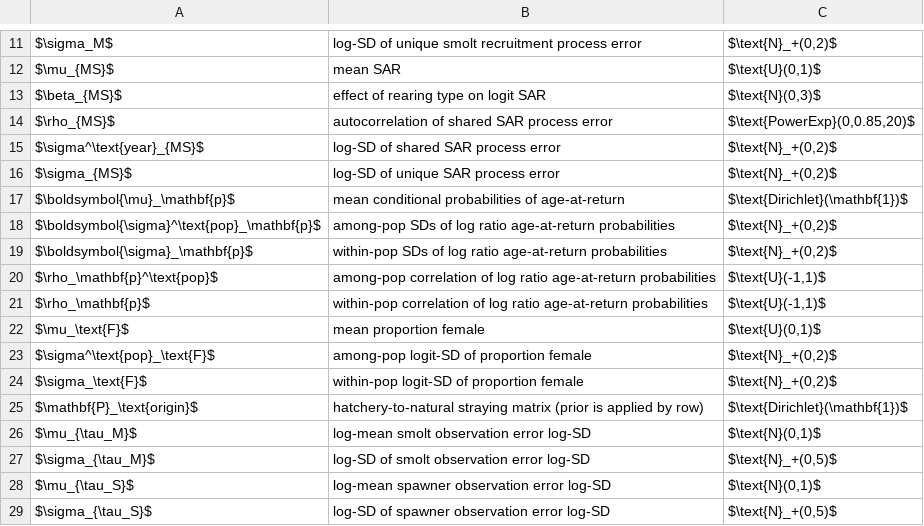
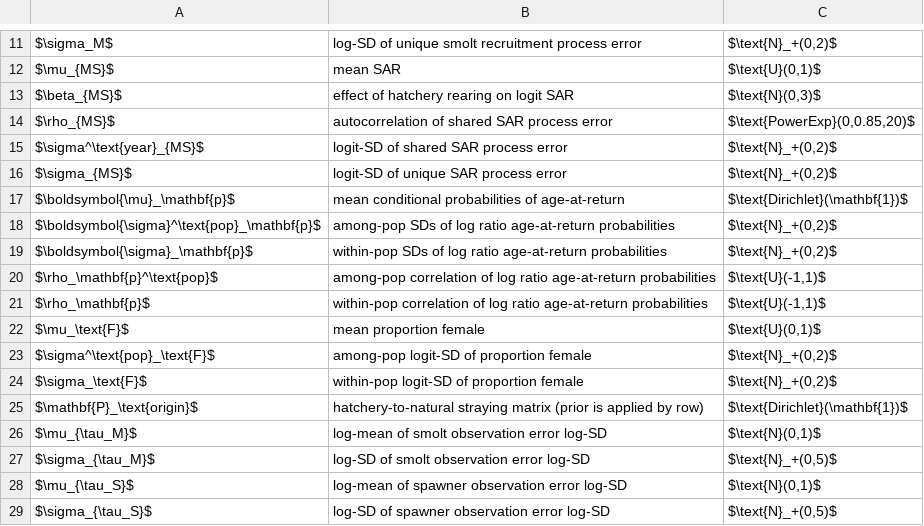
Before and after one commit to ebuhle/LCRchumIPM, a CSV file: analysis/R/prior_table.csv, drawn as a sheet; only a part is shown, gaps mark what is left out.

```diff
--- a/analysis/R/prior_table.csv
+++ b/analysis/R/prior_table.csv
@@ -12,6 +12,6 @@ $\sigma_M$,log-SD of unique smolt recruitment process error,"$\text{N}_+(0,2)$"
 $\mu_{MS}$,mean SAR,"$\text{U}(0,1)$"
-$\beta_{MS}$,effect of rearing type on logit SAR,"$\text{N}(0,3)$"
+$\beta_{MS}$,effect of hatchery rearing on logit SAR,"$\text{N}(0,3)$"
 $\rho_{MS}$,autocorrelation of shared SAR process error,"$\text{PowerExp}(0,0.85,20)$"
-$\sigma^\text{year}_{MS}$,log-SD of shared SAR process error,"$\text{N}_+(0,2)$"
-$\sigma_{MS}$,log-SD of unique SAR process error,"$\text{N}_+(0,2)$"
+$\sigma^\text{year}_{MS}$,logit-SD of shared SAR process error,"$\text{N}_+(0,2)$"
+$\sigma_{MS}$,logit-SD of unique SAR process error,"$\text{N}_+(0,2)$"
 $\boldsymbol{\mu}_\mathbf{p}$,mean conditional probabilities of age-at-return,$\text{Dirichlet}(\mathbf{1})$
@@ -25,5 +25,5 @@ $\sigma_\text{F}$,within-pop logit-SD of proportion female,"$\text{N}_+(0,2)$"
 $\mathbf{P}_\text{origin}$,hatchery-to-natural straying matrix (prior is applied by row),$\text{Dirichlet}(\mathbf{1})$
-$\mu_{\tau_M}$,log-mean smolt observation error log-SD,"$\text{N}(0,1)$"
+$\mu_{\tau_M}$,log-mean of smolt observation error log-SD,"$\text{N}(0,1)$"
 $\sigma_{\tau_M}$,log-SD of smolt observation error log-SD,"$\text{N}_+(0,5)$"
-$\mu_{\tau_S}$,log-mean spawner observation error log-SD,"$\text{N}(0,1)$"
+$\mu_{\tau_S}$,log-mean of spawner observation error log-SD,"$\text{N}(0,1)$"
 $\sigma_{\tau_S}$,log-SD of spawner observation error log-SD,"$\text{N}_+(0,5)$"
```
Also changed, not shown: 4 other files.
